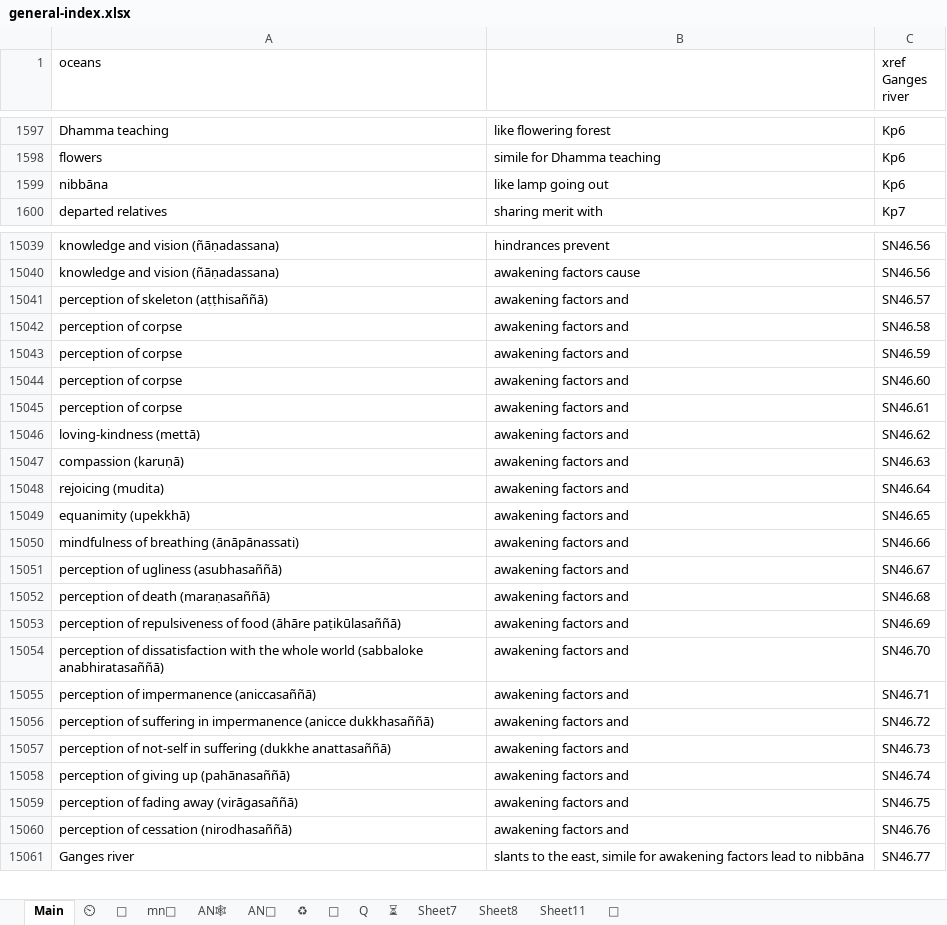
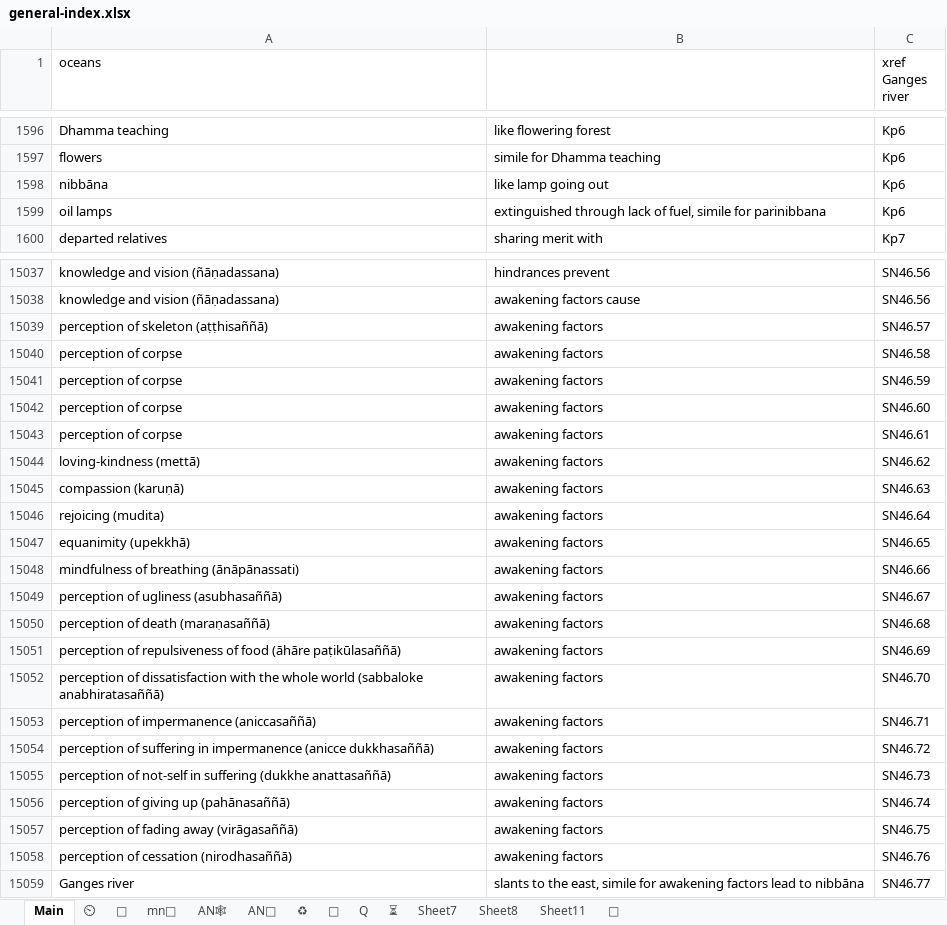
Before and after one commit to thesunshade/sutta-index, an Excel workbook: src/data/general-index.xlsx, sheet Main, drawn as a sheet; only a part is shown, gaps mark what is left out; values as stored, in another font and other column widths than the file's, no borders; conditional formats not drawn; addresses are those after the commit; the diff covers the shown part only; the diff names each change by its address in the sheet, - before the commit and + after, or states it on an @@ line.

```diff
--- a/src/data/general-index.xlsx (sheet Main)
+++ b/src/data/general-index.xlsx (sheet Main)
+row 1599: oil lamps | extinguished through lack of fuel, simile for parinibbana | Kp6
-B15039:B15058: awakening factors and
+B15039:B15058: awakening factors
```
Also changed, not shown: 89 added rows, 4 removed rows, 5 moved rows and 3 edited cells elsewhere in this sheet, sheet ⏲, sheet Sheet7, 10 other files.
